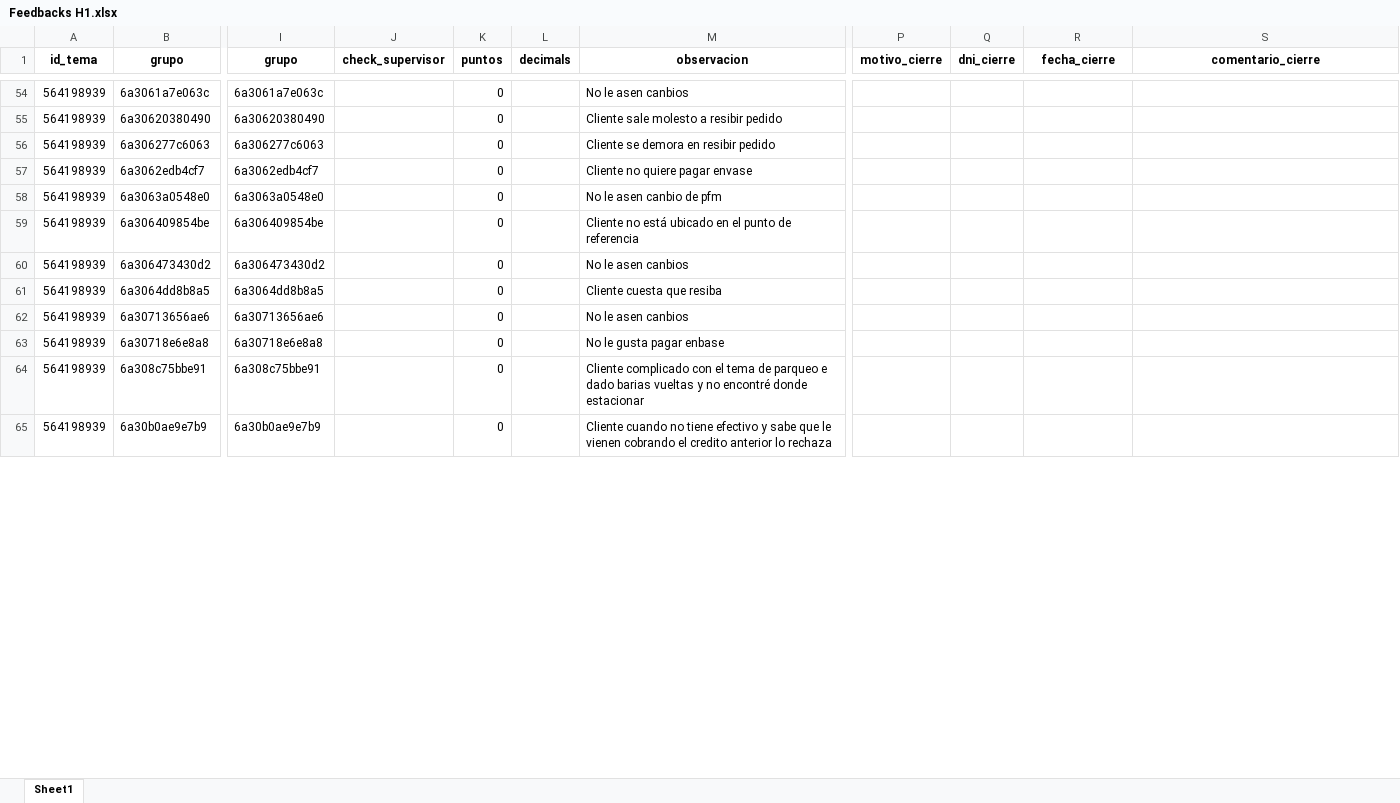
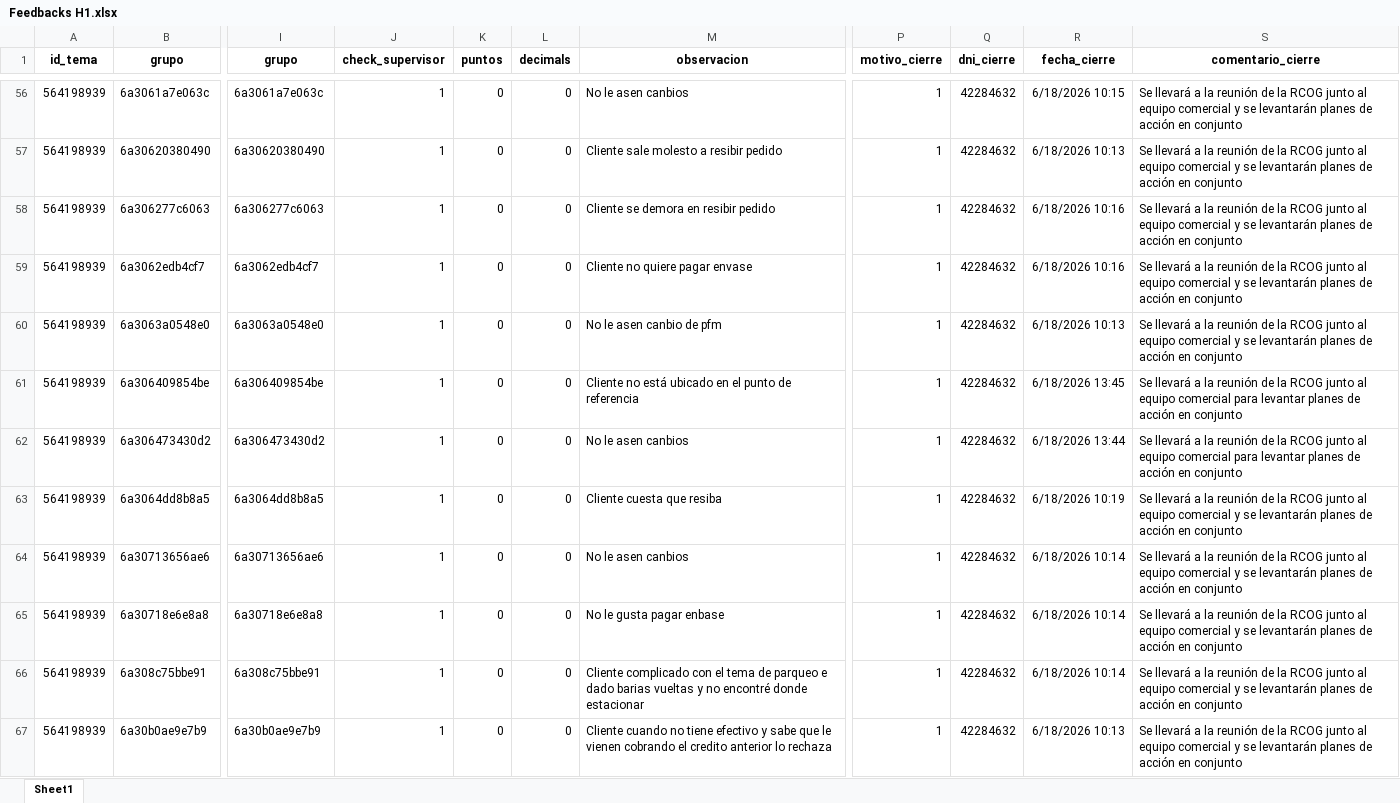
Before and after one commit to AlexLazo/Fedbacks-H1, an Excel workbook: Feedbacks H1.xlsx, sheet Sheet1, drawn as a sheet; only a part is shown, gaps mark what is left out; values as stored, in another font and other column widths than the file's, no borders; addresses are those after the commit; the diff covers the shown part only; the diff names each change by its address in the sheet, - before the commit and + after, or states it on an @@ line.

```diff
--- a/Feedbacks H1.xlsx (sheet Sheet1)
+++ b/Feedbacks H1.xlsx (sheet Sheet1)
-J56:J67 (check_supervisor): (empty)
+J56:J67 (check_supervisor): 1
-L56:L67 (decimals): (empty)
+L56:L67 (decimals): 0
-P56:P67 (motivo_cierre): (empty)
+P56:P67 (motivo_cierre): 1
-Q56:Q67 (dni_cierre): (empty)
+Q56:Q67 (dni_cierre): 42284632
-R56 (fecha_cierre): (empty)
+R56 (fecha_cierre): 6/18/2026 10:15
-S56:S60 (comentario_cierre): (empty)
+S56:S60 (comentario_cierre): Se llevará a la reunión de la RCOG junto al equipo comercial y se levantarán planes de acción en conjunto
-R57 (fecha_cierre): (empty)
+R57 (fecha_cierre): 6/18/2026 10:13
-R58:R59 (fecha_cierre): (empty)
+R58:R59 (fecha_cierre): 6/18/2026 10:16
-R60 (fecha_cierre): (empty)
+R60 (fecha_cierre): 6/18/2026 10:13
-R61 (fecha_cierre): (empty)
+R61 (fecha_cierre): 6/18/2026 13:45
-S61:S62 (comentario_cierre): (empty)
+S61:S62 (comentario_cierre): Se llevará a la reunión de la RCOG junto al equipo comercial para levantar planes de acción en conjunto
-R62 (fecha_cierre): (empty)
+R62 (fecha_cierre): 6/18/2026 13:44
-R63 (fecha_cierre): (empty)
+R63 (fecha_cierre): 6/18/2026 10:19
-S63:S67 (comentario_cierre): (empty)
+S63:S67 (comentario_cierre): Se llevará a la reunión de la RCOG junto al equipo comercial y se levantarán planes de acción en conjunto
-R64:R66 (fecha_cierre): (empty)
+R64:R66 (fecha_cierre): 6/18/2026 10:14
-R67 (fecha_cierre): (empty)
+R67 (fecha_cierre): 6/18/2026 10:13
```
Also changed, not shown: 2 added rows and 1512 edited cells elsewhere in this sheet.
